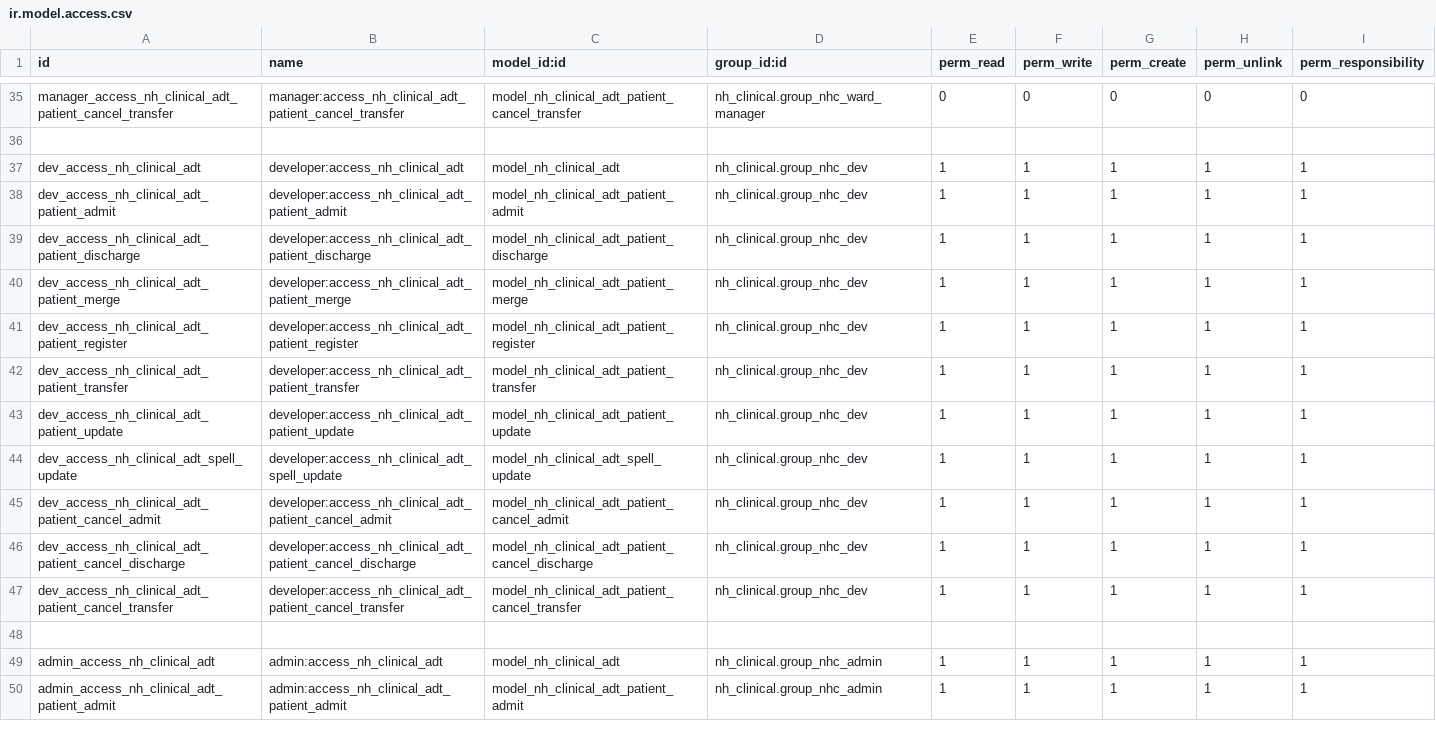
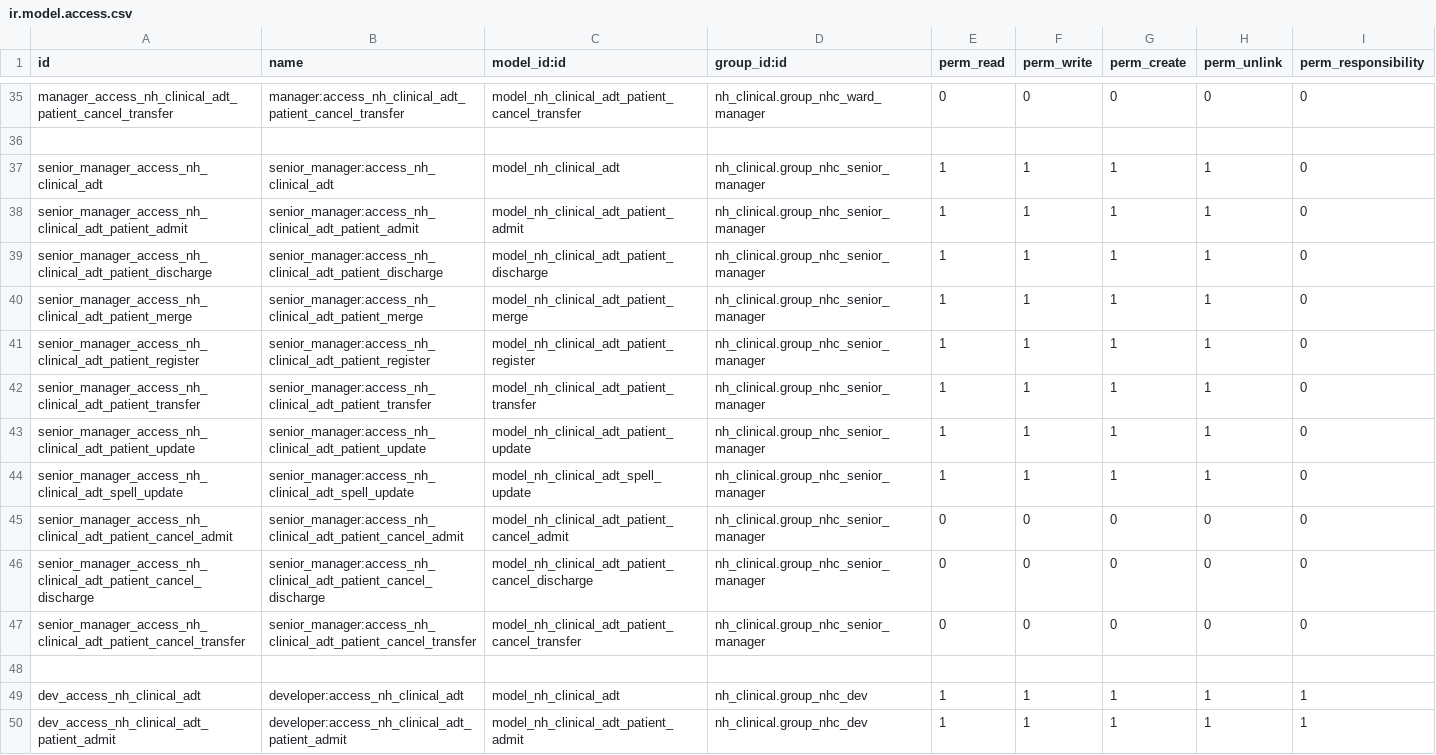
Before and after one commit to openeobs/nhclinical, a CSV file: nh_clinical/security/adt/ir.model.access.csv, drawn as a sheet; only a part is shown, gaps mark what is left out; the shorter side is filled out with more unchanged rows; the diff names each change by its address in the sheet, - before the commit and + after, or states it on an @@ line.

```diff
--- a/nh_clinical/security/adt/ir.model.access.csv
+++ b/nh_clinical/security/adt/ir.model.access.csv
+row 37: senior_manager_access_nh_clinical_adt | senior_manager:access_nh_clinical_adt | model_nh_clinical_adt | nh_clinical.group_nhc_senior_manager | 1 | 1 | 1 | 1 | 0
+row 38: senior_manager_access_nh_clinical_adt_patient_admit | senior_manager:access_nh_clinical_adt_patient_admit | model_nh_clinical_adt_patient_admit | nh_clinical.group_nhc_senior_manager | 1 | 1 | 1 | 1 | 0
+row 39: senior_manager_access_nh_clinical_adt_patient_discharge | senior_manager:access_nh_clinical_adt_patient_discharge | model_nh_clinical_adt_patient_discharge | nh_clinical.group_nhc_senior_manager | 1 | 1 | 1 | 1 | 0
+row 40: senior_manager_access_nh_clinical_adt_patient_merge | senior_manager:access_nh_clinical_adt_patient_merge | model_nh_clinical_adt_patient_merge | nh_clinical.group_nhc_senior_manager | 1 | 1 | 1 | 1 | 0
+row 41: senior_manager_access_nh_clinical_adt_patient_register | senior_manager:access_nh_clinical_adt_patient_register | model_nh_clinical_adt_patient_register | nh_clinical.group_nhc_senior_manager | 1 | 1 | 1 | 1 | 0
+row 42: senior_manager_access_nh_clinical_adt_patient_transfer | senior_manager:access_nh_clinical_adt_patient_transfer | model_nh_clinical_adt_patient_transfer | nh_clinical.group_nhc_senior_manager | 1 | 1 | 1 | 1 | 0
+row 43: senior_manager_access_nh_clinical_adt_patient_update | senior_manager:access_nh_clinical_adt_patient_update | model_nh_clinical_adt_patient_update | nh_clinical.group_nhc_senior_manager | 1 | 1 | 1 | 1 | 0
+row 44: senior_manager_access_nh_clinical_adt_spell_update | senior_manager:access_nh_clinical_adt_spell_update | model_nh_clinical_adt_spell_update | nh_clinical.group_nhc_senior_manager | 1 | 1 | 1 | 1 | 0
+row 45: senior_manager_access_nh_clinical_adt_patient_cancel_admit | senior_manager:access_nh_clinical_adt_patient_cancel_admit | model_nh_clinical_adt_patient_cancel_admit | nh_clinical.group_nhc_senior_manager | 0 | 0 | 0 | 0 | 0
+row 46: senior_manager_access_nh_clinical_adt_patient_cancel_discharge | senior_manager:access_nh_clinical_adt_patient_cancel_discharge | model_nh_clinical_adt_patient_cancel_discharge | nh_clinical.group_nhc_senior_manager | 0 | 0 | 0 | 0 | 0
+row 47: senior_manager_access_nh_clinical_adt_patient_cancel_transfer | senior_manager:access_nh_clinical_adt_patient_cancel_transfer | model_nh_clinical_adt_patient_cancel_transfer | nh_clinical.group_nhc_senior_manager | 0 | 0 | 0 | 0 | 0
+row 48: (empty)
```
Also changed, not shown: nh_clinical/security/ir.model.access.csv, nh_clinical/security/operations/ir.model.access.csv, 1 other file.
